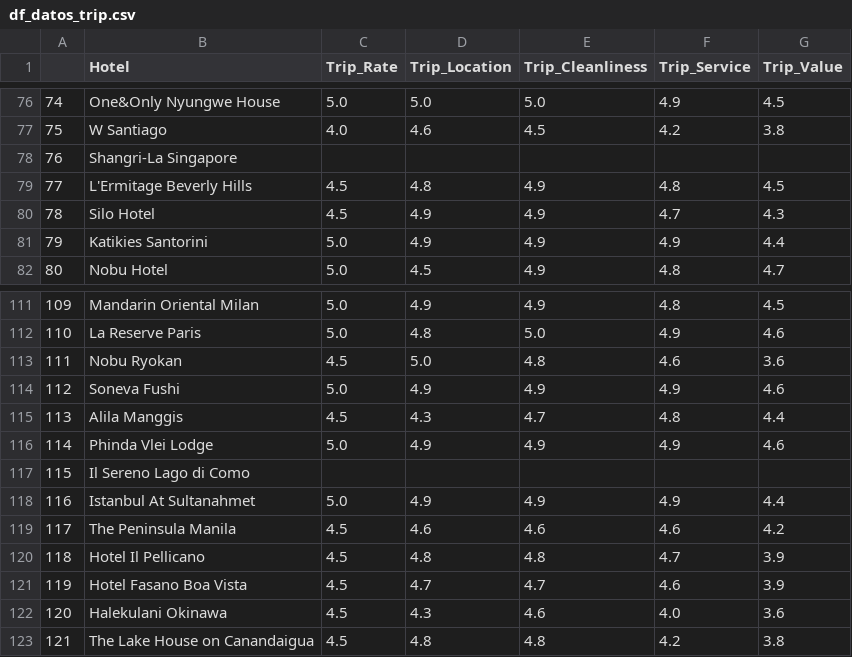
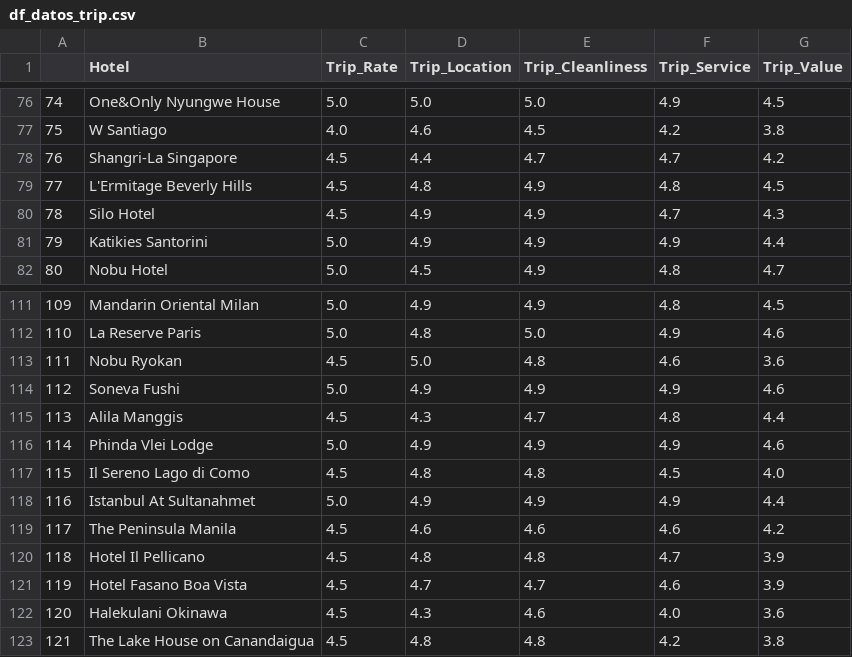
Before and after one commit to Belengasset/ETL_project, a CSV file: Data/df_datos_trip.csv, drawn as a sheet; only a part is shown, gaps mark what is left out.

Commit message:
datos limpios de trip

```diff
--- a/Data/df_datos_trip.csv
+++ b/Data/df_datos_trip.csv
@@ -77,3 +77,3 @@
 75,W Santiago,4.0,4.6,4.5,4.2,3.8
-76,Shangri-La Singapore,,,,,
+76,Shangri-La Singapore,4.5,4.4,4.7,4.7,4.2
 77,L'Ermitage Beverly Hills,4.5,4.8,4.9,4.8,4.5
@@ -116,3 +116,3 @@
 114,Phinda Vlei Lodge,5.0,4.9,4.9,4.9,4.6
-115,Il Sereno Lago di Como,,,,,
+115,Il Sereno Lago di Como,4.5,4.8,4.8,4.5,4.0
 116,Istanbul At Sultanahmet,5.0,4.9,4.9,4.9,4.4
```
Also changed, not shown: 1 other file.
